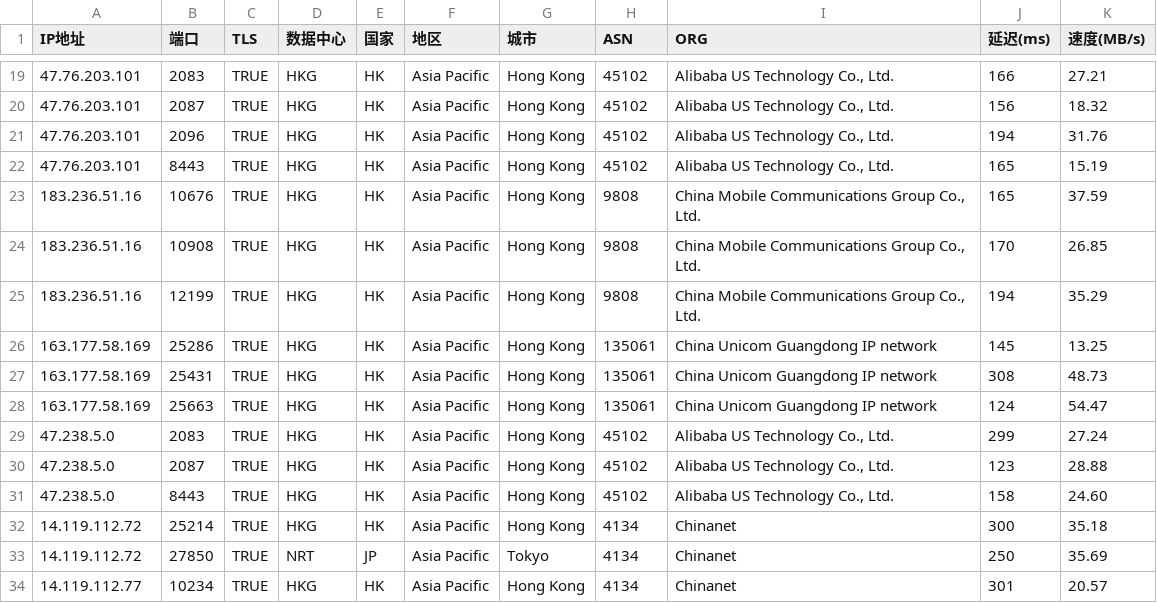
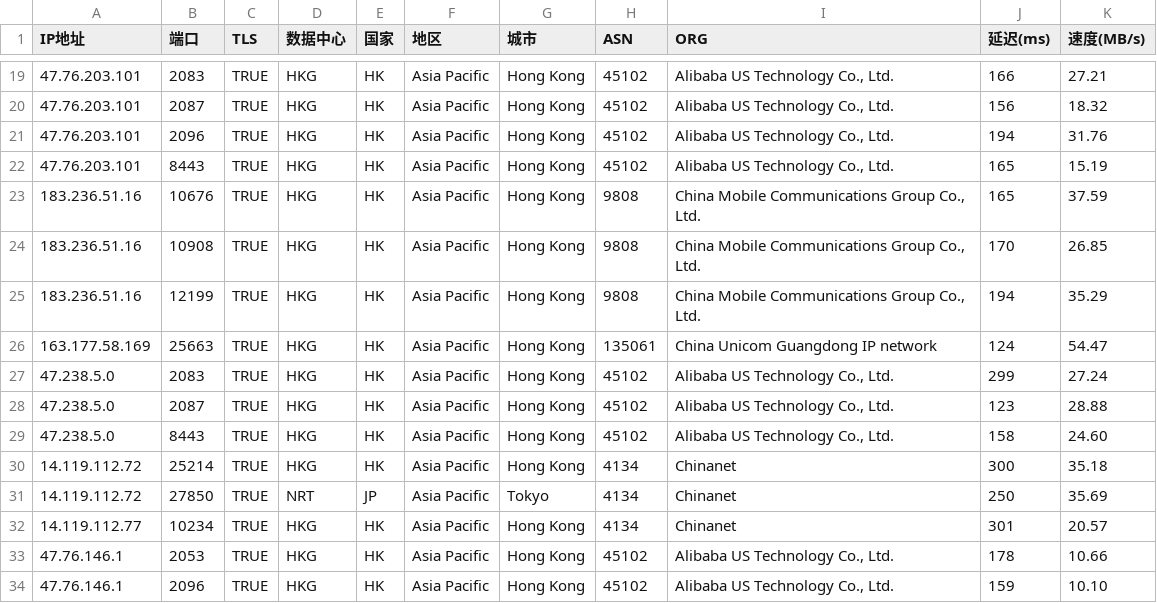
Before and after one commit to mmmOvO/m, a CSV file: 1.csv, drawn as a sheet; only a part is shown, gaps mark what is left out; the shorter side is filled out with more unchanged rows.

Commit message:
Add files via upload

```diff
--- a/1.csv
+++ b/1.csv
@@ -25,4 +25,2 @@
 183.236.51.16,12199,TRUE,HKG,HK,Asia Pacific,Hong Kong,9808,"China Mobile Communications Group Co., Ltd.",194,35.29
-163.177.58.169,25286,TRUE,HKG,HK,Asia Pacific,Hong Kong,135061,China Unicom Guangdong IP network,145,13.25
-163.177.58.169,25431,TRUE,HKG,HK,Asia Pacific,Hong Kong,135061,China Unicom Guangdong IP network,308,48.73
 163.177.58.169,25663,TRUE,HKG,HK,Asia Pacific,Hong Kong,135061,China Unicom Guangdong IP network,124,54.47
```
